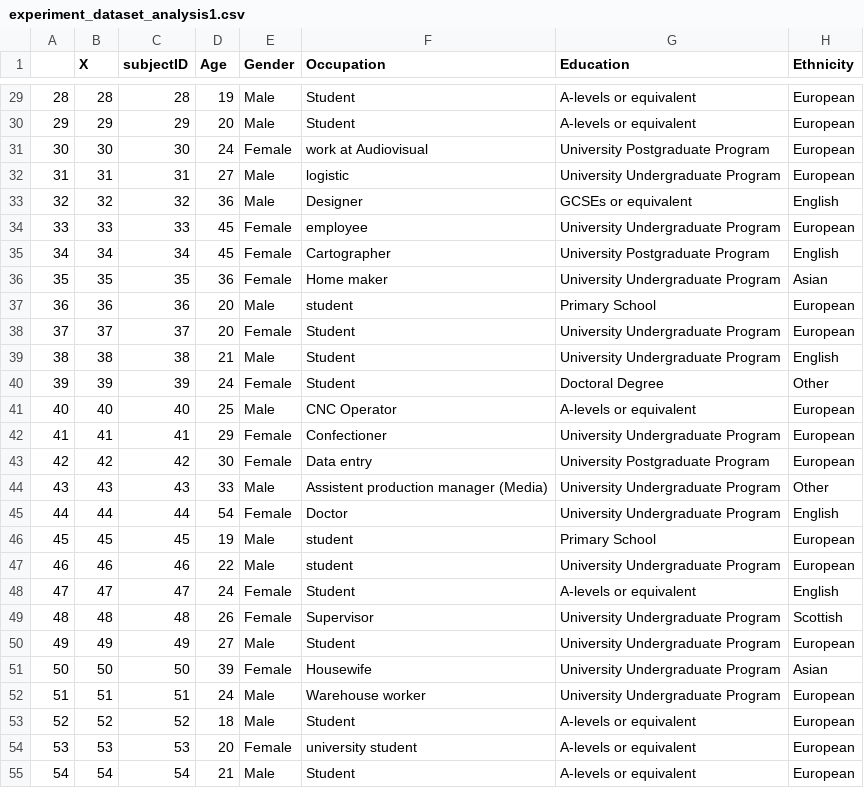
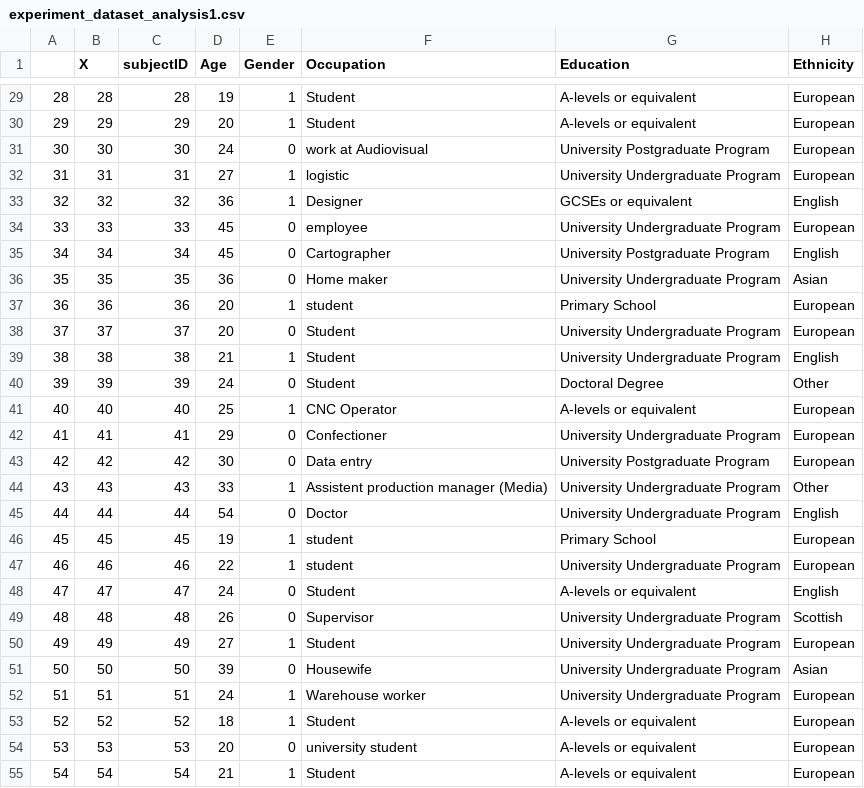
Before and after one commit to aithurburn/DoPL_Experiment_Files, a CSV file: experiment_dataset_analysis1.csv, drawn as a sheet; only a part is shown, gaps mark what is left out; the diff covers the shown part only; the diff names each change by its address in the sheet, - before the commit and + after, or states it on an @@ line.

```diff
--- a/experiment_dataset_analysis1.csv
+++ b/experiment_dataset_analysis1.csv
-E29:E30 (Gender): Male
+E29:E30 (Gender): 1
-E31 (Gender): Female
+E31 (Gender): 0
-E32:E33 (Gender): Male
+E32:E33 (Gender): 1
-E34:E36 (Gender): Female
+E34:E36 (Gender): 0
-E37 (Gender): Male
+E37 (Gender): 1
-E38 (Gender): Female
+E38 (Gender): 0
-E39 (Gender): Male
+E39 (Gender): 1
-E40 (Gender): Female
+E40 (Gender): 0
-E41 (Gender): Male
+E41 (Gender): 1
-E42:E43 (Gender): Female
+E42:E43 (Gender): 0
-E44 (Gender): Male
+E44 (Gender): 1
-E45 (Gender): Female
+E45 (Gender): 0
-E46:E47 (Gender): Male
+E46:E47 (Gender): 1
-E48:E49 (Gender): Female
+E48:E49 (Gender): 0
-E50 (Gender): Male
+E50 (Gender): 1
-E51 (Gender): Female
+E51 (Gender): 0
-E52:E53 (Gender): Male
+E52:E53 (Gender): 1
-E54 (Gender): Female
+E54 (Gender): 0
-E55 (Gender): Male
+E55 (Gender): 1
```
Also changed, not shown: 82 edited cells elsewhere in this file, 22 other files.
